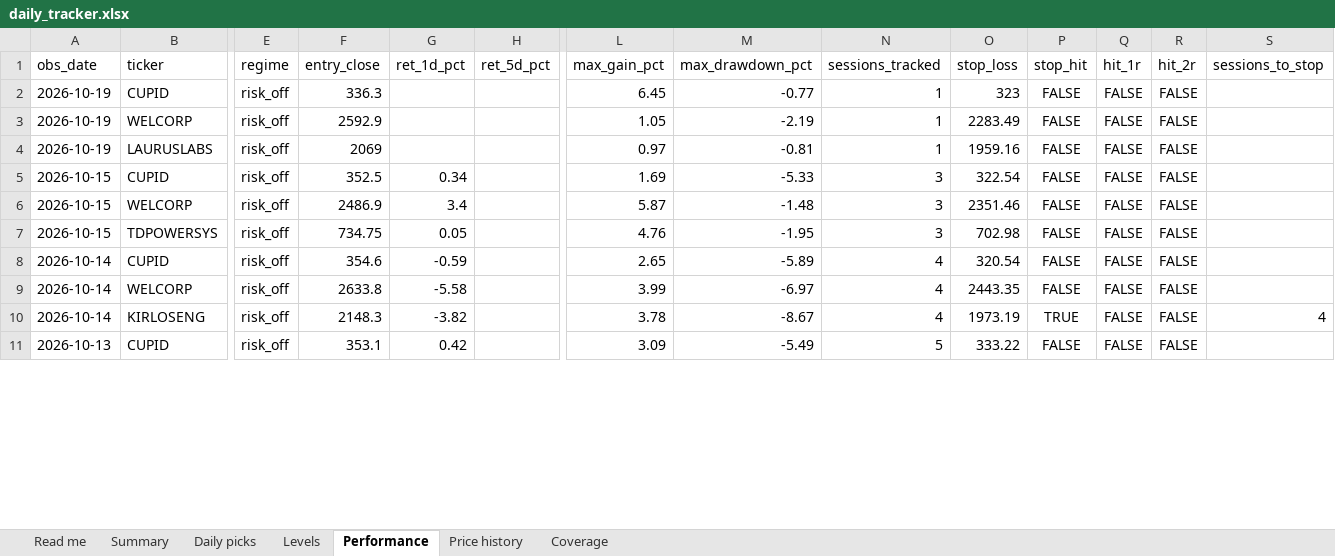
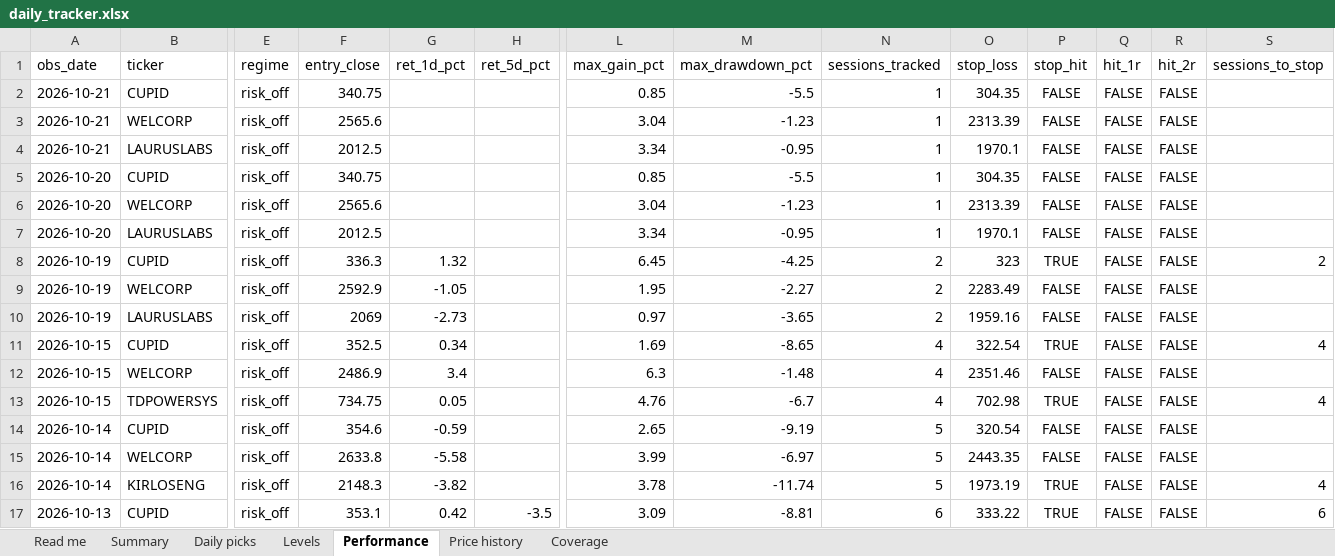
Before and after one commit to compukidsdgp-creator/Swing-trading, an Excel workbook: reports/daily_tracker.xlsx, sheet Performance, drawn as a sheet; only a part is shown, gaps mark what is left out; values as stored, in another font and other column widths than the file's, no borders; addresses are those after the commit; rows hold the shown columns only; the diff covers the shown part only; the diff names each change by its address in the sheet, - before the commit and + after, or states it on an @@ line.

```diff
--- a/reports/daily_tracker.xlsx (sheet Performance)
+++ b/reports/daily_tracker.xlsx (sheet Performance)
+row 2: 2026-10-21 | CUPID | risk_off | 340.75 |  |  | 0.85 | -5.5 | 1 | 304.35 | FALSE | FALSE | FALSE
+row 3: 2026-10-21 | WELCORP | risk_off | 2565.6 |  |  | 3.04 | -1.23 | 1 | 2313.39 | FALSE | FALSE | FALSE
+row 4: 2026-10-21 | LAURUSLABS | risk_off | 2012.5 |  |  | 3.34 | -0.95 | 1 | 1970.1 | FALSE | FALSE | FALSE
+row 5: 2026-10-20 | CUPID | risk_off | 340.75 |  |  | 0.85 | -5.5 | 1 | 304.35 | FALSE | FALSE | FALSE
+row 6: 2026-10-20 | WELCORP | risk_off | 2565.6 |  |  | 3.04 | -1.23 | 1 | 2313.39 | FALSE | FALSE | FALSE
+row 7: 2026-10-20 | LAURUSLABS | risk_off | 2012.5 |  |  | 3.34 | -0.95 | 1 | 1970.1 | FALSE | FALSE | FALSE
-G8 (ret_1d_pct): (empty)
+G8 (ret_1d_pct): 1.32
-M8 (max_drawdown_pct): -0.77
+M8 (max_drawdown_pct): -4.25
-N8:N10 (sessions_tracked): 1
+N8:N10 (sessions_tracked): 2
-P8 (stop_hit): FALSE
+P8 (stop_hit): TRUE
-S8 (sessions_to_stop): (empty)
+S8 (sessions_to_stop): 2
-G9 (ret_1d_pct): (empty)
+G9 (ret_1d_pct): -1.05
-L9 (max_gain_pct): 1.05
+L9 (max_gain_pct): 1.95
-M9 (max_drawdown_pct): -2.19
+M9 (max_drawdown_pct): -2.27
-G10 (ret_1d_pct): (empty)
+G10 (ret_1d_pct): -2.73
-M10 (max_drawdown_pct): -0.81
+M10 (max_drawdown_pct): -3.65
-M11 (max_drawdown_pct): -5.33
+M11 (max_drawdown_pct): -8.65
-N11:N13 (sessions_tracked): 3
+N11:N13 (sessions_tracked): 4
-P11 (stop_hit): FALSE
+P11 (stop_hit): TRUE
-S11 (sessions_to_stop): (empty)
+S11 (sessions_to_stop): 4
-L12 (max_gain_pct): 5.87
+L12 (max_gain_pct): 6.3
-M13 (max_drawdown_pct): -1.95
+M13 (max_drawdown_pct): -6.7
-P13 (stop_hit): FALSE
+P13 (stop_hit): TRUE
-S13 (sessions_to_stop): (empty)
+S13 (sessions_to_stop): 4
-M14 (max_drawdown_pct): -5.89
+M14 (max_drawdown_pct): -9.19
-N14:N16 (sessions_tracked): 4
+N14:N16 (sessions_tracked): 5
-M16 (max_drawdown_pct): -8.67
+M16 (max_drawdown_pct): -11.74
-H17 (ret_5d_pct): (empty)
+H17 (ret_5d_pct): -3.5
-M17 (max_drawdown_pct): -5.49
+M17 (max_drawdown_pct): -8.81
-N17 (sessions_tracked): 5
+N17 (sessions_tracked): 6
-P17 (stop_hit): FALSE
+P17 (stop_hit): TRUE
-S17 (sessions_to_stop): (empty)
+S17 (sessions_to_stop): 6
```
Also changed, not shown: 164 edited cells elsewhere in this sheet, sheet Price history, sheet Daily picks, sheet Levels, sheet Summary, sheet Coverage, sheet Read me, 7 other files.
